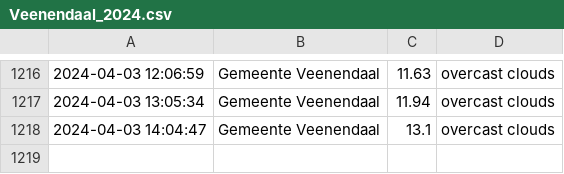
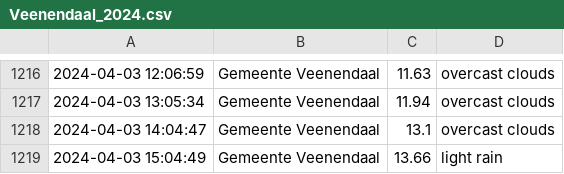
Before and after one commit to drikusroor/weather-archive, a CSV file: archive/Veenendaal_2024.csv, drawn as a sheet; only a part is shown, gaps mark what is left out; the diff names each change by its address in the sheet, - before the commit and + after, or states it on an @@ line.

```diff
--- a/archive/Veenendaal_2024.csv
+++ b/archive/Veenendaal_2024.csv
+row 1219: 2024-04-03 15:04:49 | Gemeente Veenendaal | 13.66 | light rain
```
Also changed, not shown: 2 other files.
